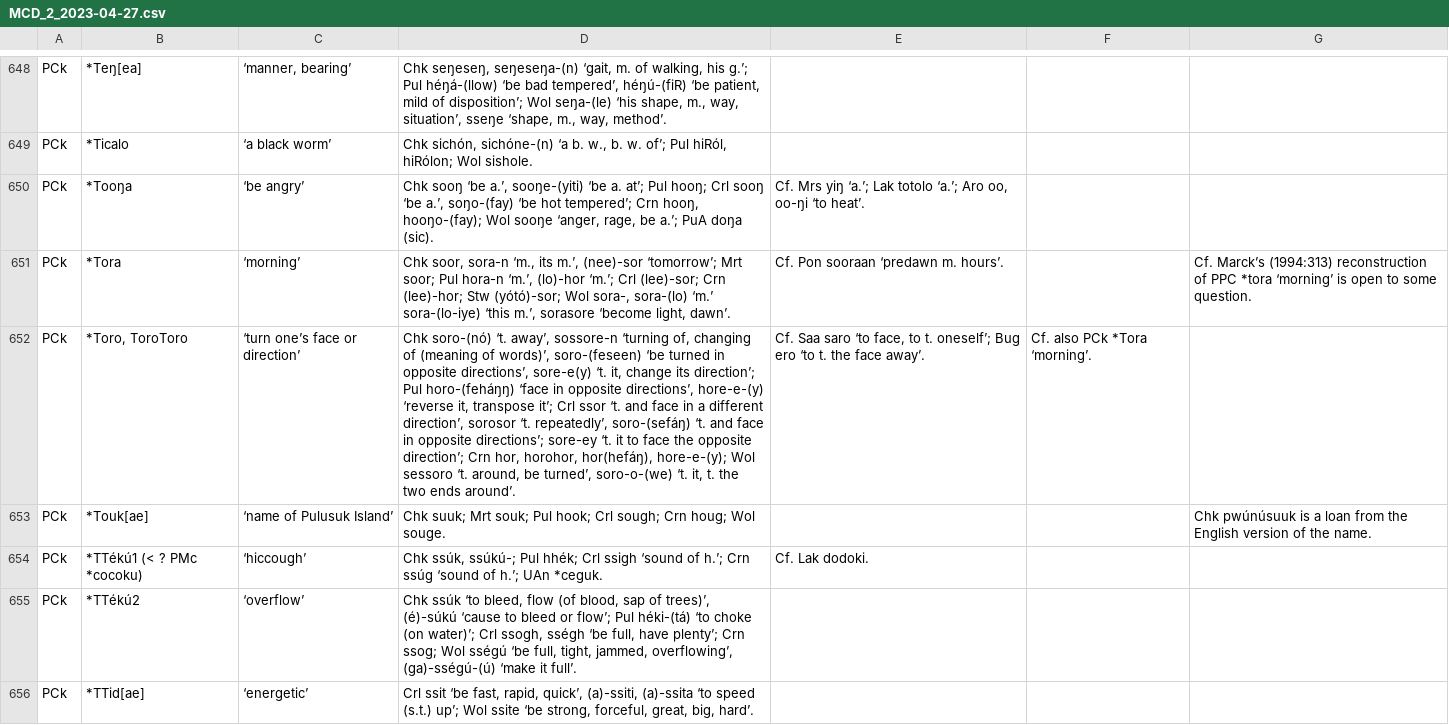
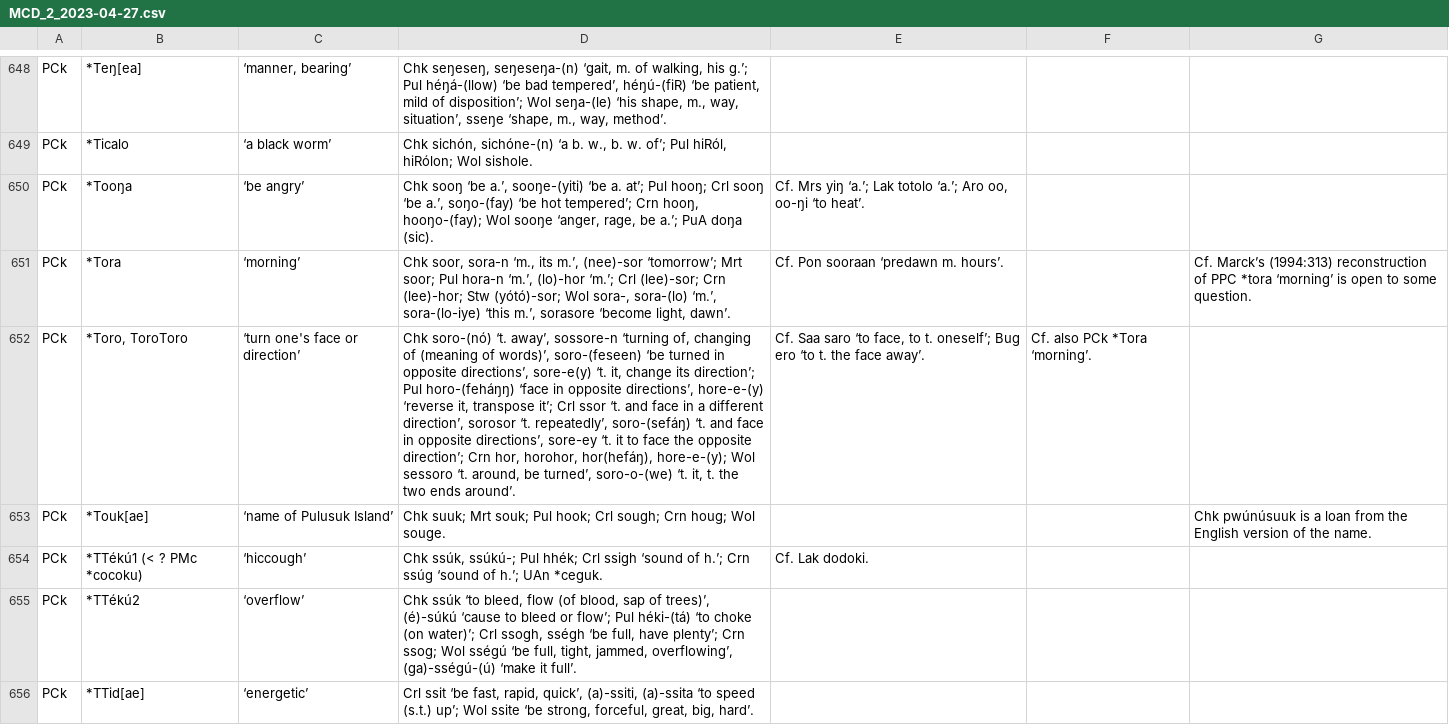
Before and after one commit to lexibank/mcd, a CSV file: raw/MCD_2_2023-04-27.csv, drawn as a sheet; only a part is shown, gaps mark what is left out; the diff covers the shown part only; the diff names each change by its address in the sheet, - before the commit and + after, or states it on an @@ line.

Commit message:
try editing csv

```diff
--- a/raw/MCD_2_2023-04-27.csv
+++ b/raw/MCD_2_2023-04-27.csv
-D651: …sora-, sora-(lo) ‘m.’ sora-(lo-iye) ‘this…
+D651: …sora-, sora-(lo) ‘m.’, sora-(lo-iye) ‘this…
-C652: ‘turn one’s face or direction’
+C652: ‘turn one's face or direction’
-D652: …in opposite directions’; sore-ey ‘t.…
+D652: …in opposite directions’, sore-ey ‘t.…
```
Also changed, not shown: 49 edited cells elsewhere in this file.
